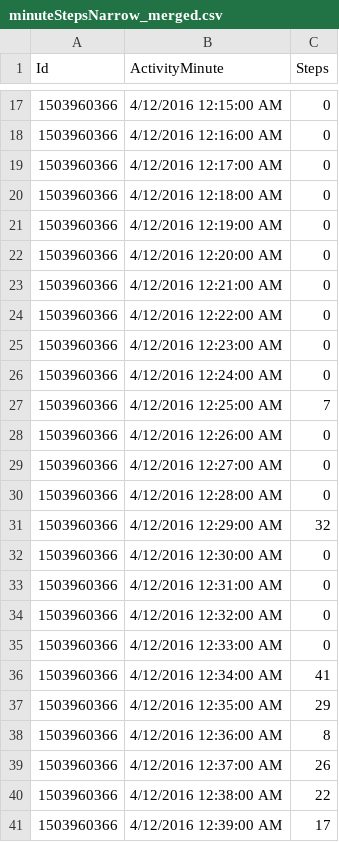
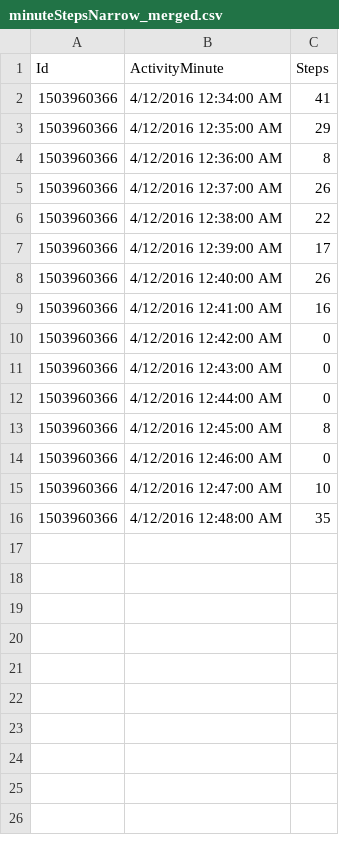
Before and after one commit to elena-js/AnomalyDetection, a CSV file: minuteStepsNarrow_merged.csv, drawn as a sheet; only a part is shown, gaps mark what is left out; the shorter side is filled out with more unchanged rows; the diff covers the shown part only; the diff names each change by its address in the sheet, - before the commit and + after, or states it on an @@ line.

Commit message:
Update minuteStepsNarrow_merged.csv

```diff
--- a/minuteStepsNarrow_merged.csv
+++ b/minuteStepsNarrow_merged.csv
-row 17: 1503960366 | 4/12/2016 12:15:00 AM | 0
-row 18: 1503960366 | 4/12/2016 12:16:00 AM | 0
-row 19: 1503960366 | 4/12/2016 12:17:00 AM | 0
-row 20: 1503960366 | 4/12/2016 12:18:00 AM | 0
-row 21: 1503960366 | 4/12/2016 12:19:00 AM | 0
-row 22: 1503960366 | 4/12/2016 12:20:00 AM | 0
-row 23: 1503960366 | 4/12/2016 12:21:00 AM | 0
-row 24: 1503960366 | 4/12/2016 12:22:00 AM | 0
-row 25: 1503960366 | 4/12/2016 12:23:00 AM | 0
-row 26: 1503960366 | 4/12/2016 12:24:00 AM | 0
-row 27: 1503960366 | 4/12/2016 12:25:00 AM | 7
-row 28: 1503960366 | 4/12/2016 12:26:00 AM | 0
-row 29: 1503960366 | 4/12/2016 12:27:00 AM | 0
-row 30: 1503960366 | 4/12/2016 12:28:00 AM | 0
-row 31: 1503960366 | 4/12/2016 12:29:00 AM | 32
-row 32: 1503960366 | 4/12/2016 12:30:00 AM | 0
-row 33: 1503960366 | 4/12/2016 12:31:00 AM | 0
-row 34: 1503960366 | 4/12/2016 12:32:00 AM | 0
-row 35: 1503960366 | 4/12/2016 12:33:00 AM | 0
```
Also changed, not shown: 15 removed rows elsewhere in this file.
